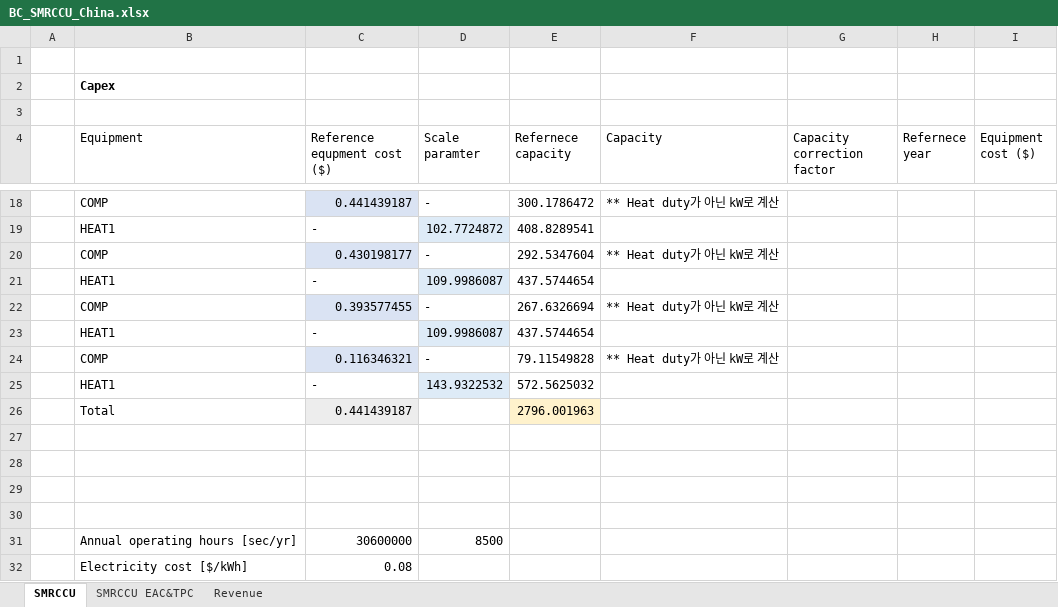
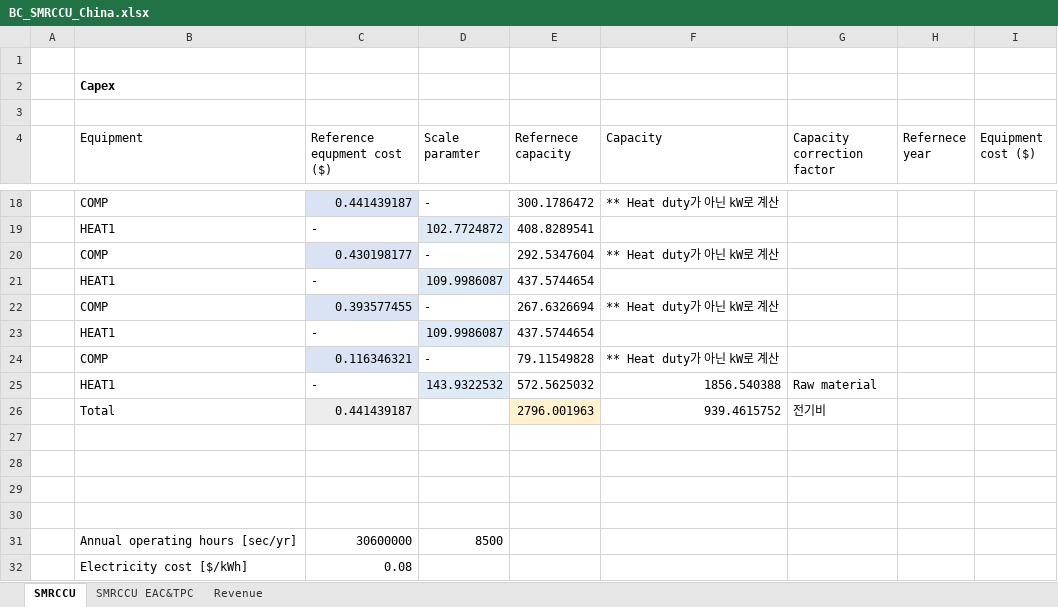
Before and after one commit to NahyeonAn/TeamEnv, an Excel workbook: TEA/BaseCases/BC_SMRCCU_China.xlsx, sheet SMRCCU, drawn as a sheet; only a part is shown, gaps mark what is left out; values as stored, in another font and other column widths than the file's, no borders; the diff names each change by its address in the sheet, - before the commit and + after, or states it on an @@ line.

```diff
--- a/TEA/BaseCases/BC_SMRCCU_China.xlsx (sheet SMRCCU)
+++ b/TEA/BaseCases/BC_SMRCCU_China.xlsx (sheet SMRCCU)
-F25 (Capacity): (empty)
+F25 (Capacity): 1856.540388
-G25 (Capacity correction factor): (empty)
+G25 (Capacity correction factor): Raw material
-F26 (Capacity): (empty)
+F26 (Capacity): 939.4615752
-G26 (Capacity correction factor): (empty)
+G26 (Capacity correction factor): 전기비
```
Also changed, not shown: TEA/BaseCases/BC_SMR process_China.xlsx, TEA/BaseCases/BC_SMR process_Saudi_Arabia.xlsx, 32 other files.
